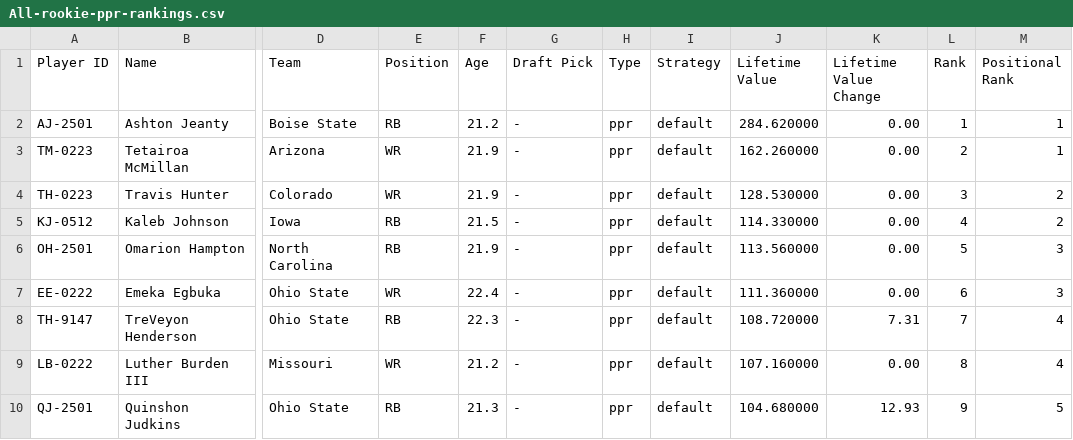
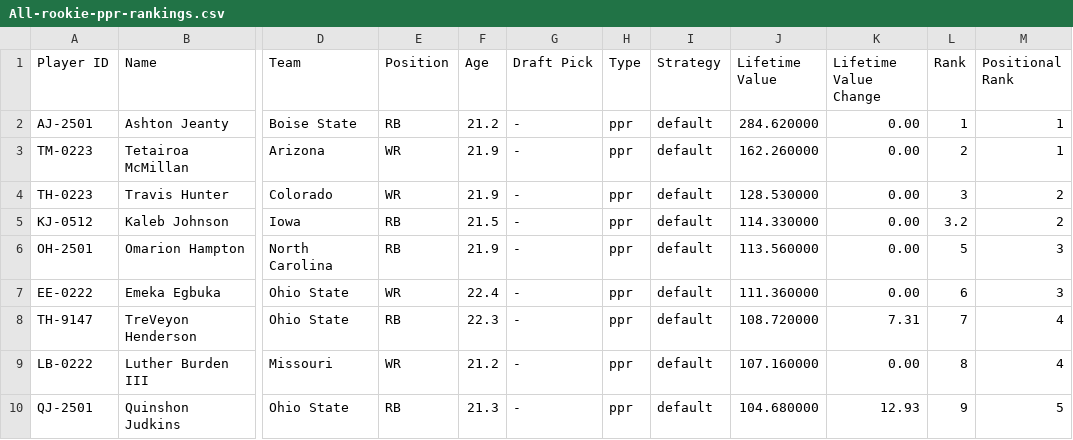
Before and after one commit to kbw612/Fantasy, a CSV file: NFL/2024/All-rookie-ppr-rankings.csv, drawn as a sheet; only a part is shown, gaps mark what is left out; the diff names each change by its address in the sheet, - before the commit and + after, or states it on an @@ line.

Commit message:
Update All-rookie-ppr-rankings.csv

```diff
--- a/NFL/2024/All-rookie-ppr-rankings.csv
+++ b/NFL/2024/All-rookie-ppr-rankings.csv
-L5 (Rank): 4
+L5 (Rank): 3.2
```
